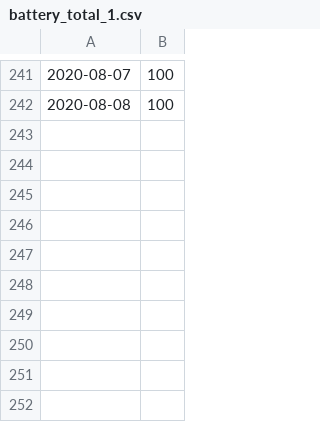
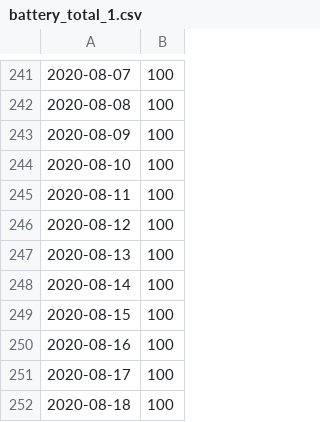
Before and after one commit to KoljaWindeler/ESP8266_mqtt_pwm_pir_temp, a CSV file: HA/longterm_logs/battery_total_1.csv, drawn as a sheet; only a part is shown, gaps mark what is left out.

```diff
--- a/HA/longterm_logs/battery_total_1.csv
+++ b/HA/longterm_logs/battery_total_1.csv
@@ -242 +242,11 @@
 2020-08-08,100
+2020-08-09,100
+2020-08-10,100
+2020-08-11,100
+2020-08-12,100
+2020-08-13,100
+2020-08-14,100
+2020-08-15,100
+2020-08-16,100
+2020-08-17,100
+2020-08-18,100
```
Also changed, not shown: HA/longterm_logs/battery_total_2.csv, HA/longterm_logs/battery_total_3.csv, 45 other files.
